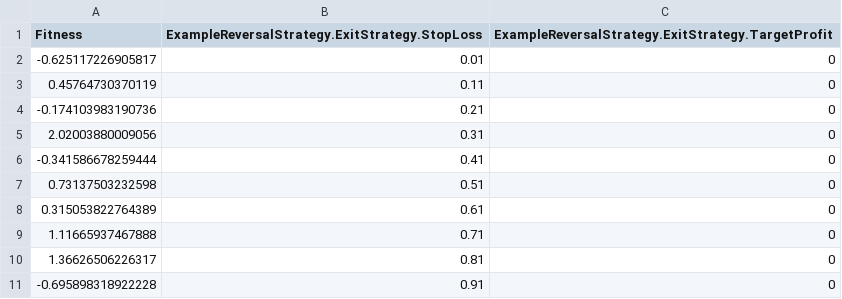
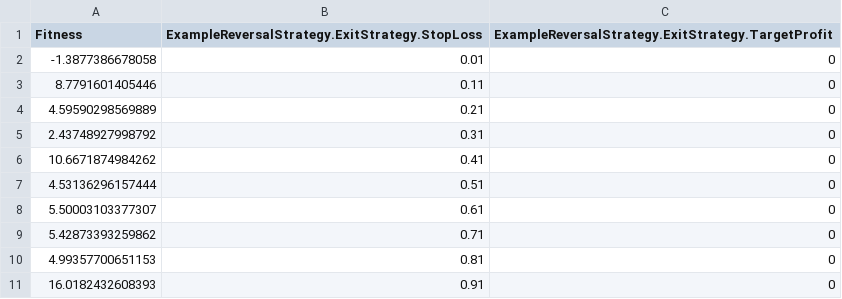
Before and after one commit to Kinematics/TickZoomPublic, a CSV file: Platform/TickZoomTesting/Startup/optimizeResults.csv, drawn as a sheet.

```diff
--- a/Platform/TickZoomTesting/Startup/optimizeResults.csv
+++ b/Platform/TickZoomTesting/Startup/optimizeResults.csv
@@ -1,11 +1,11 @@
 Fitness,ExampleReversalStrategy.ExitStrategy.StopLoss,ExampleReversalStrategy.ExitStrategy.TargetProfit
--0.625117226905817,0.01,0
-0.45764730370119,0.11,0
--0.174103983190736,0.21,0
-2.02003880009056,0.31,0
--0.341586678259444,0.41,0
-0.73137503232598,0.51,0
-0.315053822764389,0.61,0
-1.11665937467888,0.71,0
-1.36626506226317,0.81,0
--0.695898318922228,0.91,0
+-1.3877386678058,0.01,0
+8.7791601405446,0.11,0
+4.59590298569889,0.21,0
+2.43748927998792,0.31,0
+10.6671874984262,0.41,0
+4.53136296157444,0.51,0
+5.50003103377307,0.61,0
+5.42873393259862,0.71,0
+4.99357700651153,0.81,0
+16.0182432608393,0.91,0
```
Also changed, not shown: 30 other files.
